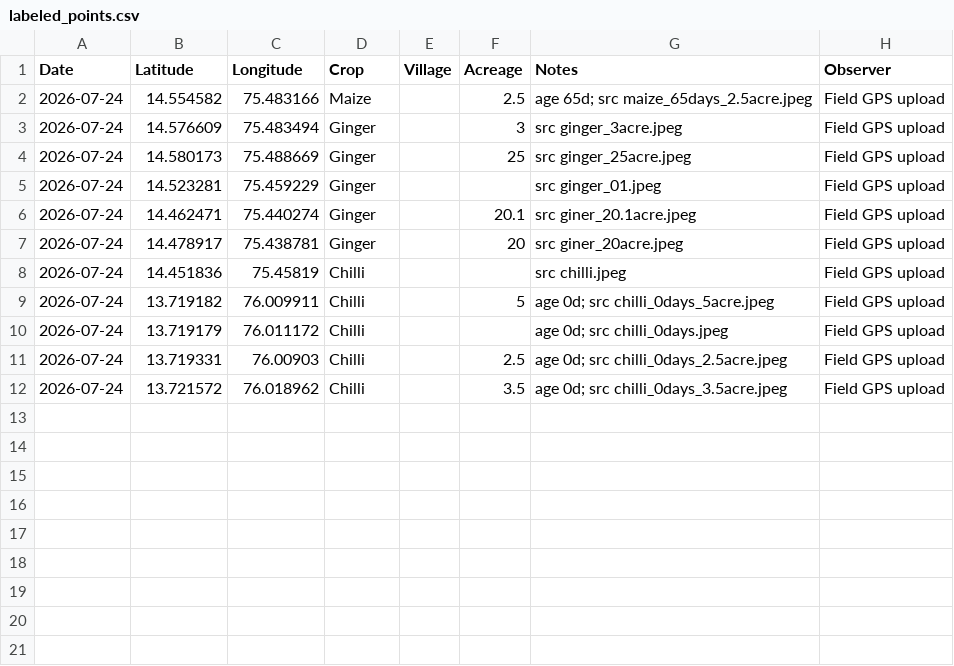
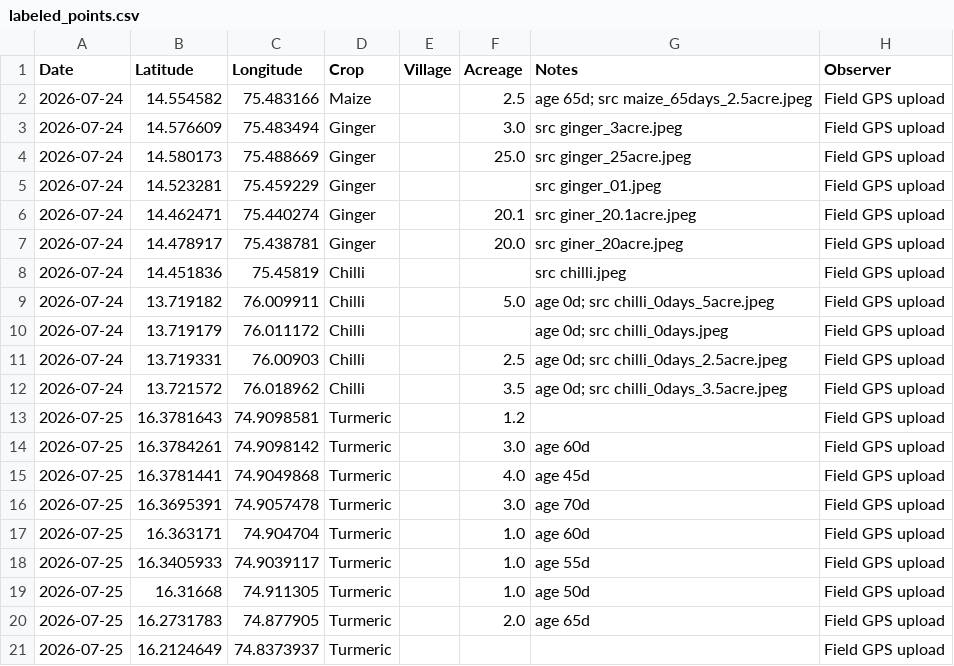
Before and after one commit to saravana-gif/agriradius-pro, a CSV file: data/ground_truth/labeled_points.csv, drawn as a sheet.

Commit message:
Ground truth: add 9 Turmeric field points (Gokak/Belagavi belt)
- Ingest 9 turmeric GPS points into labeled_points.csv (now 20 pts:
  9 Turmeric, 5 Ginger, 5 Chilli, 1 Maize) - reaches the classifier's
  20-point training minimum.
- Add combined source workbook (data/field_gps/Crop_Field_GPS_Data.xlsx)
  with a new 'Turmeric Field Data' tab + refreshed Summary.

```diff
--- a/data/ground_truth/labeled_points.csv
+++ b/data/ground_truth/labeled_points.csv
@@ -2,9 +2,9 @@ Date,Latitude,Longitude,Crop,Village,Acreage,Notes,Observer
 2026-07-24,14.554582,75.483166,Maize,,2.5,age 65d; src maize_65days_2.5acre.jpeg,Field GPS upload
-2026-07-24,14.576609,75.483494,Ginger,,3,src ginger_3acre.jpeg,Field GPS upload
-2026-07-24,14.580173,75.488669,Ginger,,25,src ginger_25acre.jpeg,Field GPS upload
+2026-07-24,14.576609,75.483494,Ginger,,3.0,src ginger_3acre.jpeg,Field GPS upload
+2026-07-24,14.580173,75.488669,Ginger,,25.0,src ginger_25acre.jpeg,Field GPS upload
 2026-07-24,14.523281,75.459229,Ginger,,,src ginger_01.jpeg,Field GPS upload
 2026-07-24,14.462471,75.440274,Ginger,,20.1,src giner_20.1acre.jpeg,Field GPS upload
-2026-07-24,14.478917,75.438781,Ginger,,20,src giner_20acre.jpeg,Field GPS upload
+2026-07-24,14.478917,75.438781,Ginger,,20.0,src giner_20acre.jpeg,Field GPS upload
 2026-07-24,14.451836,75.45819,Chilli,,,src chilli.jpeg,Field GPS upload
-2026-07-24,13.719182,76.009911,Chilli,,5,age 0d; src chilli_0days_5acre.jpeg,Field GPS upload
+2026-07-24,13.719182,76.009911,Chilli,,5.0,age 0d; src chilli_0days_5acre.jpeg,Field GPS upload
 2026-07-24,13.719179,76.011172,Chilli,,,age 0d; src chilli_0days.jpeg,Field GPS upload
@@ -12 +12,10 @@ Date,Latitude,Longitude,Crop,Village,Acreage,Notes,Observer
 2026-07-24,13.721572,76.018962,Chilli,,3.5,age 0d; src chilli_0days_3.5acre.jpeg,Field GPS upload
+2026-07-25,16.3781643,74.9098581,Turmeric,,1.2,,Field GPS upload
+2026-07-25,16.3784261,74.9098142,Turmeric,,3.0,age 60d,Field GPS upload
+2026-07-25,16.3781441,74.9049868,Turmeric,,4.0,age 45d,Field GPS upload
+2026-07-25,16.3695391,74.9057478,Turmeric,,3.0,age 70d,Field GPS upload
+2026-07-25,16.363171,74.904704,Turmeric,,1.0,age 60d,Field GPS upload
+2026-07-25,16.3405933,74.9039117,Turmeric,,1.0,age 55d,Field GPS upload
+2026-07-25,16.31668,74.911305,Turmeric,,1.0,age 50d,Field GPS upload
+2026-07-25,16.2731783,74.877905,Turmeric,,2.0,age 65d,Field GPS upload
+2026-07-25,16.2124649,74.8373937,Turmeric,,,,Field GPS upload
```
Also changed, not shown: 1 other file.
